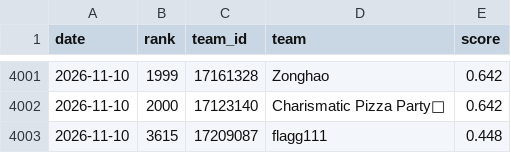
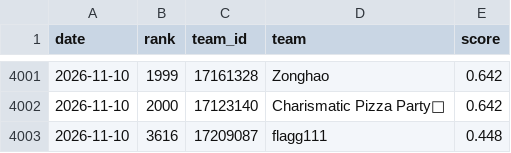
Before and after one commit to EAnge1o/kaggle-lb-watch, a CSV file: data/name-that-llm/history.csv, drawn as a sheet; only a part is shown, gaps mark what is left out.

```diff
--- a/data/name-that-llm/history.csv
+++ b/data/name-that-llm/history.csv
@@ -4002,2 +4002,2 @@ date,rank,team_id,team,score
 2026-11-10,2000,17123140,Charismatic Pizza Party🍕,0.642
-2026-11-10,3615,17209087,flagg111,0.448
+2026-11-10,3616,17209087,flagg111,0.448
```
Also changed, not shown: data/enveda-CASMI26-molecule-id-mass-spectra/history.csv, data/google-verifiable-quantum-circuit-compilation/history.csv, 20 other files.
